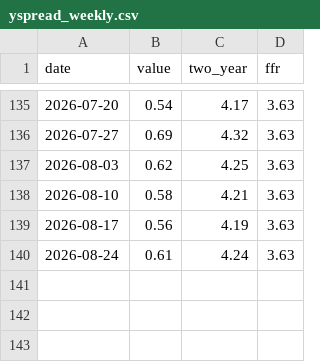
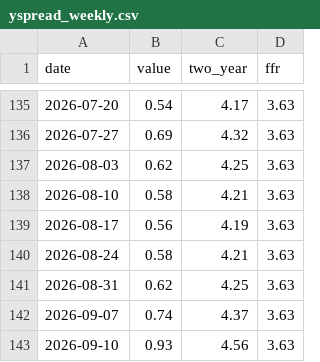
Before and after one commit to bdecon/bdecon.github.io, a CSV file: files/yspread_weekly.csv, drawn as a sheet; only a part is shown, gaps mark what is left out.

```diff
--- a/files/yspread_weekly.csv
+++ b/files/yspread_weekly.csv
@@ -139,2 +139,5 @@ date,value,two_year,ffr
 2026-08-17,0.56,4.19,3.63
-2026-08-24,0.61,4.24,3.63
+2026-08-24,0.58,4.21,3.63
+2026-08-31,0.62,4.25,3.63
+2026-09-07,0.74,4.37,3.63
+2026-09-10,0.93,4.56,3.63
```
Also changed, not shown: files/cpi.csv, files/ffrate_weekly.csv, 20 other files.
